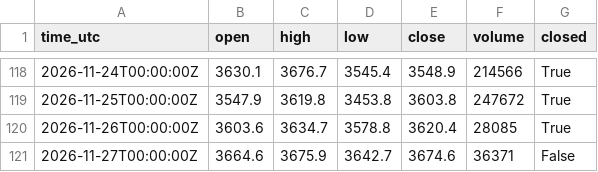
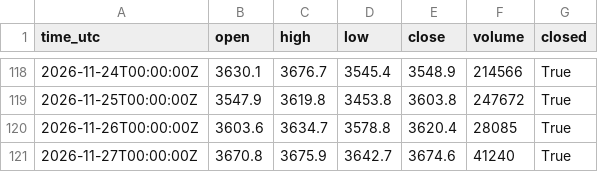
Before and after one commit to misan127Ks/market-data, a CSV file: data/GOLD_1d.csv, drawn as a sheet; only a part is shown, gaps mark what is left out.

```diff
--- a/data/GOLD_1d.csv
+++ b/data/GOLD_1d.csv
@@ -120,2 +120,2 @@ time_utc,open,high,low,close,volume,closed
 2026-11-26T00:00:00Z,3603.6,3634.7,3578.8,3620.4,28085,True
-2026-11-27T00:00:00Z,3664.6,3675.9,3642.7,3674.6,36371,False
+2026-11-27T00:00:00Z,3670.8,3675.9,3642.7,3674.6,41240,True
```
Also changed, not shown: data/BTC_1d.csv, data/ETH_1d.csv, 8 other files.
